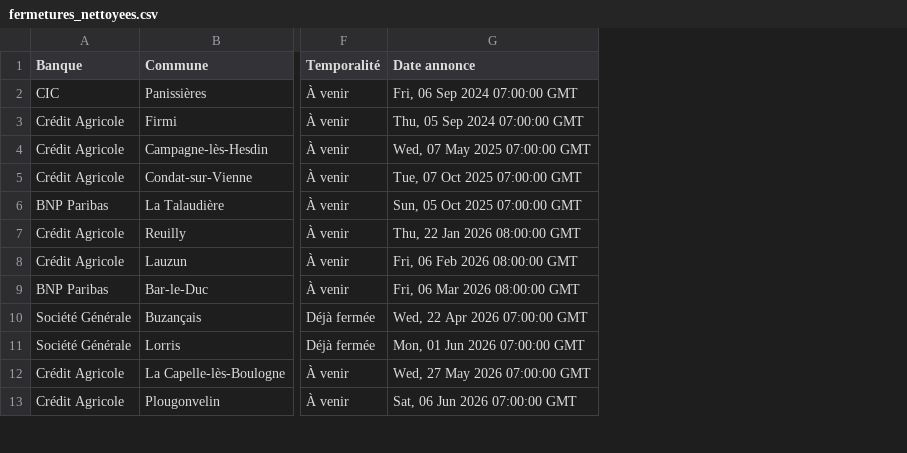
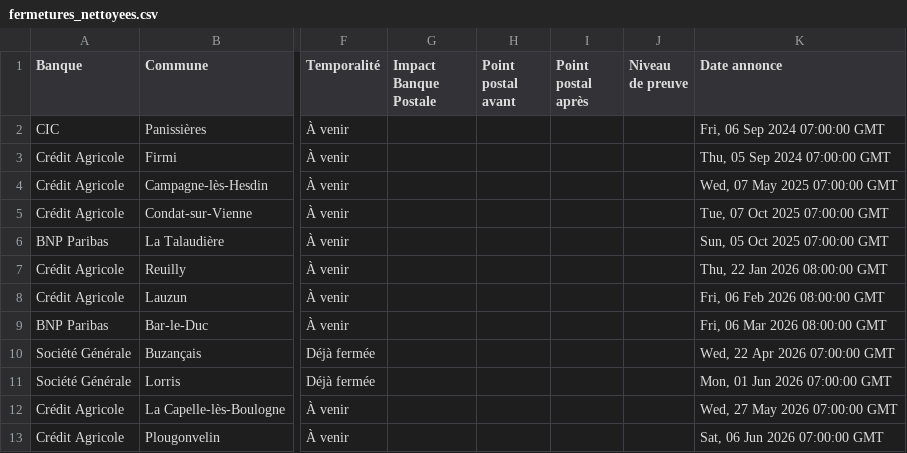
Before and after one commit to EvanGrv/App_fermeture_agence_bancaire, a CSV file: data/export/fermetures_nettoyees.csv, drawn as a sheet; only a part is shown, gaps mark what is left out; the diff names each change by its address in the sheet, - before the commit and + after, or states it on an @@ line.

```diff
--- a/data/export/fermetures_nettoyees.csv
+++ b/data/export/fermetures_nettoyees.csv
+column G (Impact Banque Postale), empty
+column H (Point postal avant), empty
+column I (Point postal après), empty
+column J (Niveau de preuve), empty
```
Also changed, not shown: 1 other file.
